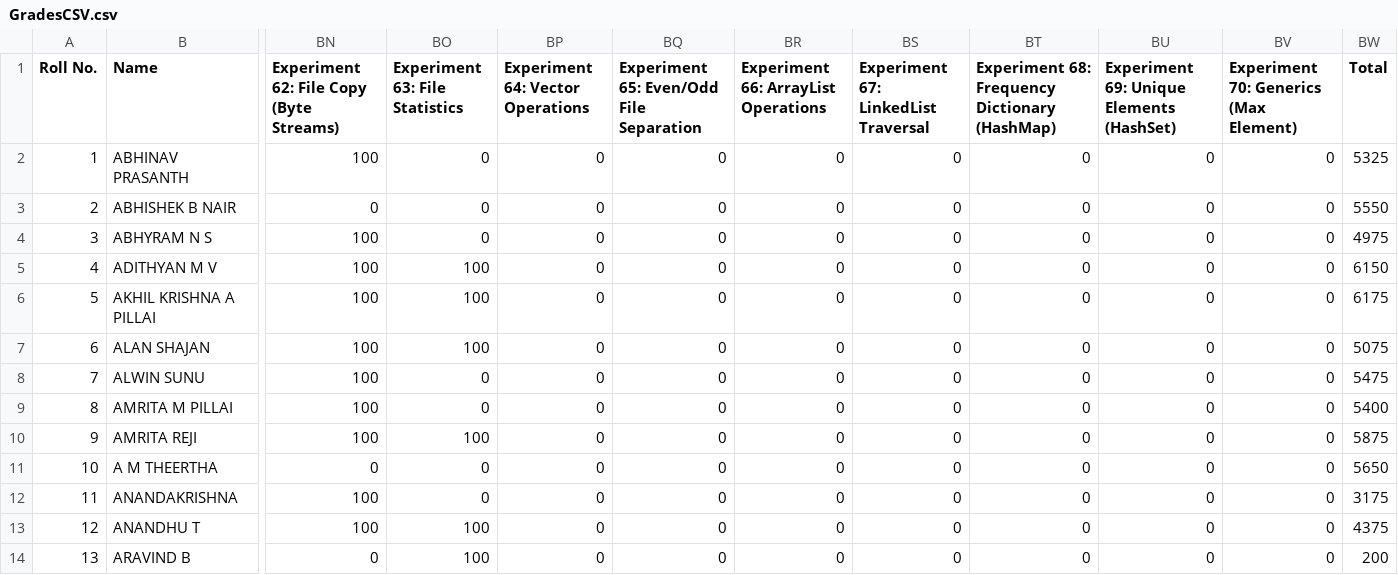
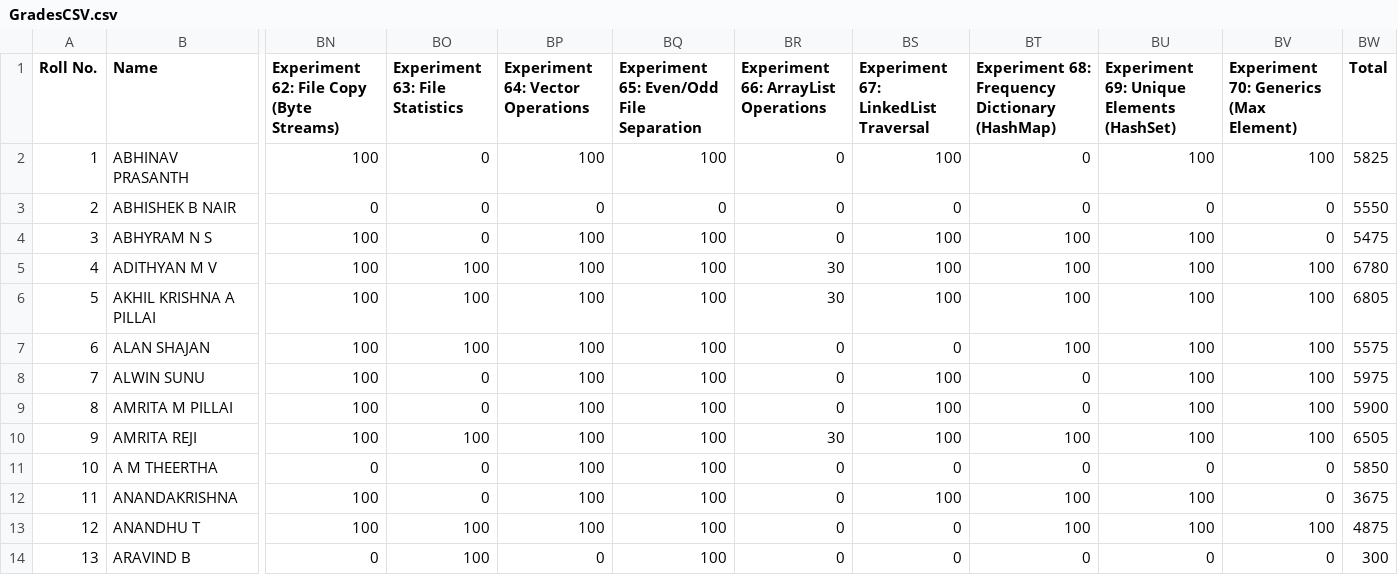
Before and after one commit to merlin2410/OOPS-Lab-Status, a CSV file: GradesCSV.csv, drawn as a sheet; only a part is shown, gaps mark what is left out; the diff covers the shown part only; the diff names each change by its address in the sheet, - before the commit and + after, or states it on an @@ line.

Commit message:
updated scores

```diff
--- a/GradesCSV.csv
+++ b/GradesCSV.csv
-BP2 (Experiment 64: Vector Operations): 0
+BP2 (Experiment 64: Vector Operations): 100
-BQ2: 0
+BQ2: 100
-BS2: 0
+BS2: 100
-BU2: 0
+BU2: 100
-BV2: 0
+BV2: 100
-BW2 (Total): 5325
+BW2 (Total): 5825
-BP4:BP13 (Experiment 64: Vector Operations): 0
+BP4:BP13 (Experiment 64: Vector Operations): 100
-BQ4:BQ14: 0
+BQ4:BQ14: 100
-BS4:BS6: 0
+BS4:BS6: 100
-BT4:BT7: 0
+BT4:BT7: 100
-BU4:BU10: 0
+BU4:BU10: 100
-BW4 (Total): 4975
+BW4 (Total): 5475
-BR5:BR6: 0
+BR5:BR6: 30
-BV5:BV10: 0
+BV5:BV10: 100
-BW5 (Total): 6150
+BW5 (Total): 6780
-BW6 (Total): 6175
+BW6 (Total): 6805
-BW7 (Total): 5075
+BW7 (Total): 5575
-BS8:BS10: 0
+BS8:BS10: 100
-BW8 (Total): 5475
+BW8 (Total): 5975
-BW9 (Total): 5400
+BW9 (Total): 5900
-BR10: 0
+BR10: 30
-BT10: 0
+BT10: 100
-BW10 (Total): 5875
+BW10 (Total): 6505
-BW11 (Total): 5650
+BW11 (Total): 5850
-BS12: 0
+BS12: 100
-BT12:BT13: 0
+BT12:BT13: 100
-BU12:BU13: 0
+BU12:BU13: 100
-BW12 (Total): 3175
+BW12 (Total): 3675
-BV13: 0
+BV13: 100
-BW13 (Total): 4375
+BW13 (Total): 4875
-BW14 (Total): 200
+BW14 (Total): 300
```
Also changed, not shown: 128 edited cells elsewhere in this file.
